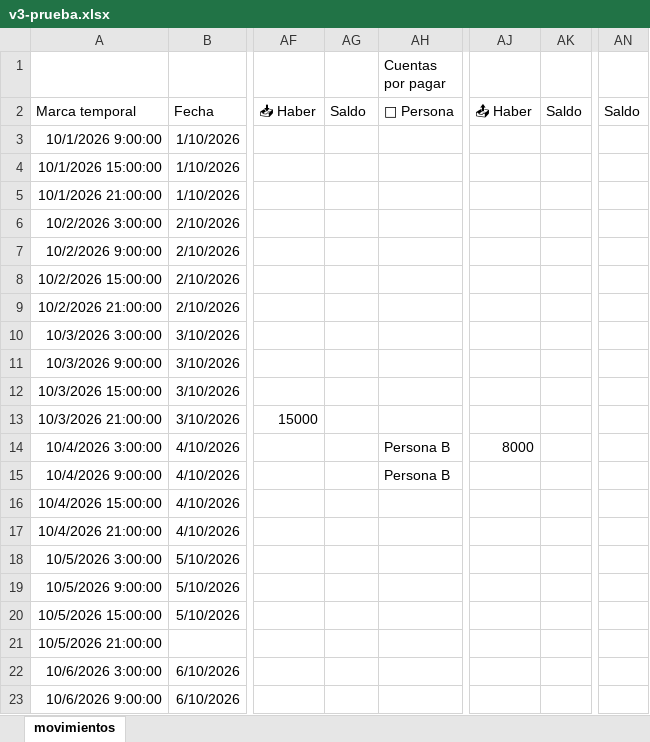
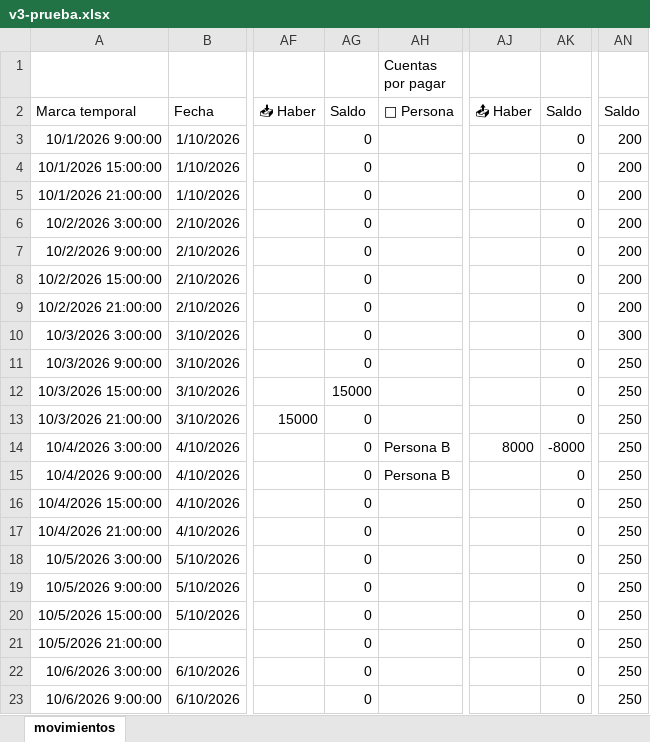
Before and after one commit to nicodiber/afp, an Excel workbook: datos-demo/v3-prueba.xlsx, sheet movimientos, drawn as a sheet; only a part is shown, gaps mark what is left out; values as stored, in another font and other column widths than the file's, no borders; the diff names each change by its address in the sheet, - before the commit and + after, or states it on an @@ line.

```diff
--- a/datos-demo/v3-prueba.xlsx (sheet movimientos)
+++ b/datos-demo/v3-prueba.xlsx (sheet movimientos)
-AG3:AG11: (empty)
+AG3:AG11: 0
-AK3:AK13: (empty)
+AK3:AK13: 0
-AN3:AN9: (empty)
+AN3:AN9: 200
-AN10: (empty)
+AN10: 300
-AN11:AN23: (empty)
+AN11:AN23: 250
-AG12: (empty)
+AG12: 15000
-AG13:AG23: (empty)
+AG13:AG23: 0
-AK14: (empty)
+AK14: -8000
-AK15:AK23: (empty)
+AK15:AK23: 0
```
Also changed, not shown: 17 other files.
